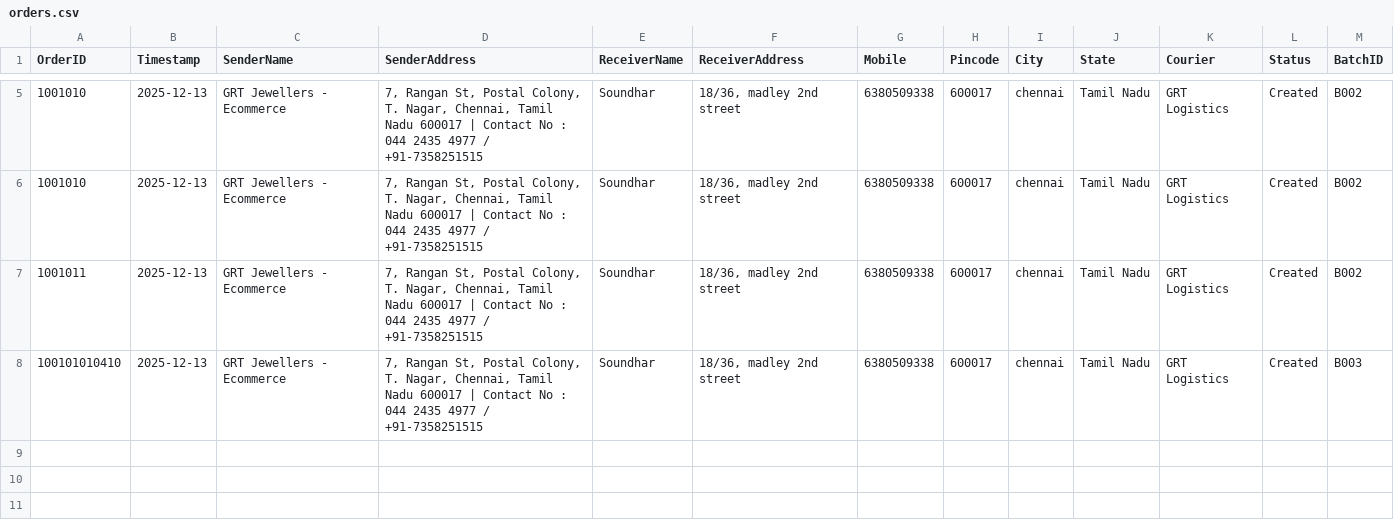
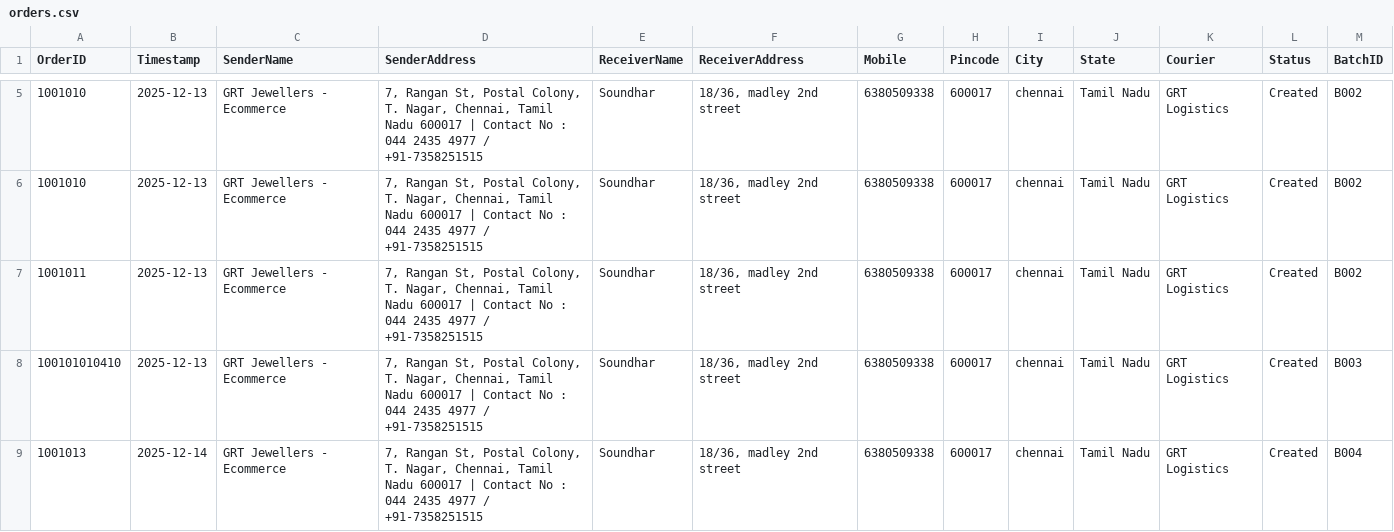
Before and after one commit to AdminSoundhar/GRT-Courier-Manager, a CSV file: orders.csv, drawn as a sheet; only a part is shown, gaps mark what is left out.

Commit message:
Bulk Upload Batch B004

```diff
--- a/orders.csv
+++ b/orders.csv
@@ -8 +8,2 @@ OrderID,Timestamp,SenderName,SenderAddress,ReceiverName,ReceiverAddress,Mobile,P
 100101010410,2025-12-13,GRT Jewellers - Ecommerce,"7, Rangan St, Postal Colony, T. Nagar, Chennai, Tamil Nadu 600017 | Contact No : 044 2435 4977 / +91-7358251515",Soundhar,"18/36, madley 2nd street",6380509338,600017,chennai,Tamil Nadu,GRT Logistics,Created,B003
+1001013,2025-12-14,GRT Jewellers - Ecommerce,"7, Rangan St, Postal Colony, T. Nagar, Chennai, Tamil Nadu 600017 | Contact No : 044 2435 4977 / +91-7358251515",Soundhar,"18/36, madley 2nd street",6380509338,600017,chennai,Tamil Nadu,GRT Logistics,Created,B004
```
